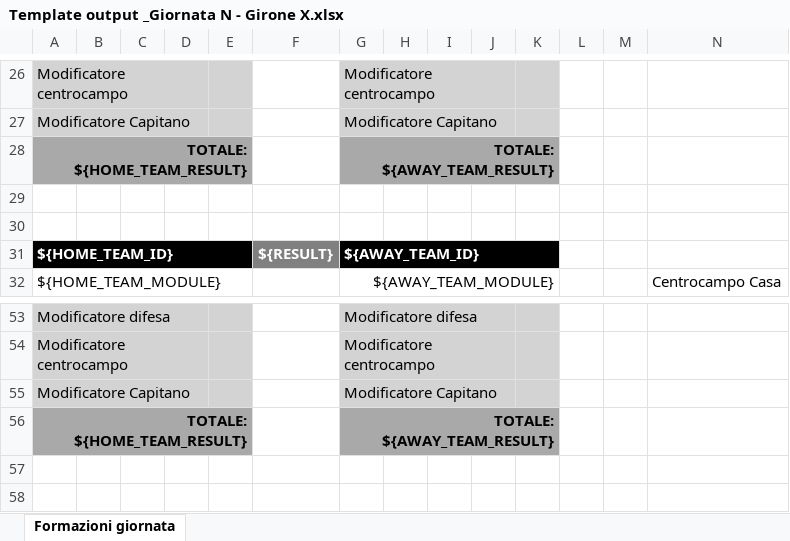
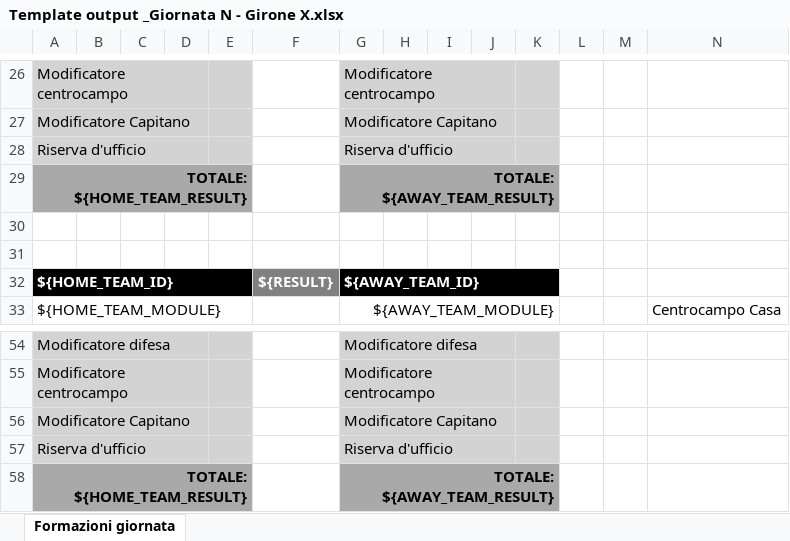
Before and after one commit to LucaLius/fife-cup-matches-calculator, an Excel workbook: src/output-files-generator/Template output _Giornata N - Girone X.xlsx, sheet Formazioni giornata, drawn as a sheet; only a part is shown, gaps mark what is left out; values as stored, in another font and other column widths than the file's, no borders; rows hold the shown columns only; the diff names each change by its address in the sheet, - before the commit and + after, or states it on an @@ line.

Commit message:
fix: aggiunta in output riserva d'ufficio

```diff
--- a/src/output-files-generator/Template output _Giornata N - Girone X.xlsx (sheet Formazioni giornata)
+++ b/src/output-files-generator/Template output _Giornata N - Girone X.xlsx (sheet Formazioni giornata)
+row 28: Riserva d'ufficio |  |  |  |  |  | Riserva d'ufficio
+row 57: Riserva d'ufficio |  |  |  |  |  | Riserva d'ufficio
```
Also changed, not shown: formulas that keep their value, 8 other files.
